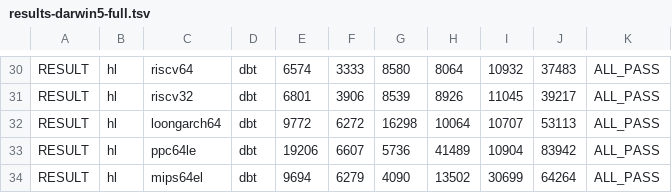
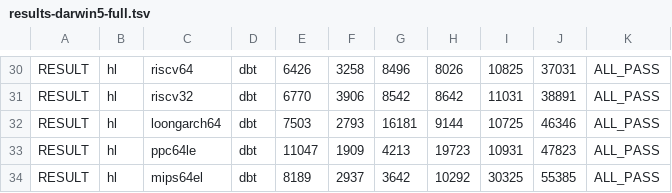
Before and after one commit to zw3rk/rt-series, a TSV file: docs/bench/results-darwin5-full.tsv, drawn as a sheet; only a part is shown, gaps mark what is left out; the diff covers the shown part only; the diff names each change by its address in the sheet, - before the commit and + after, or states it on an @@ line.

```diff
--- a/docs/bench/results-darwin5-full.tsv
+++ b/docs/bench/results-darwin5-full.tsv
-E30: 6574
+E30: 6426
-F30: 3333
+F30: 3258
-G30: 8580
+G30: 8496
-H30: 8064
+H30: 8026
-I30: 10932
+I30: 10825
-J30: 37483
+J30: 37031
-E31: 6801
+E31: 6770
-G31: 8539
+G31: 8542
-H31: 8926
+H31: 8642
-I31: 11045
+I31: 11031
-J31: 39217
+J31: 38891
-E32: 9772
+E32: 7503
-F32: 6272
+F32: 2793
-G32: 16298
+G32: 16181
-H32: 10064
+H32: 9144
-I32: 10707
+I32: 10725
-J32: 53113
+J32: 46346
-E33: 19206
+E33: 11047
-F33: 6607
+F33: 1909
-G33: 5736
+G33: 4213
-H33: 41489
+H33: 19723
-I33: 10904
+I33: 10931
-J33: 83942
+J33: 47823
-E34: 9694
+E34: 8189
-F34: 6279
+F34: 2937
-G34: 4090
+G34: 3642
-H34: 13502
+H34: 10292
-I34: 30699
+I34: 30325
-J34: 64264
+J34: 55385
```
Also changed, not shown: 158 edited cells elsewhere in this file, 2 other files.
